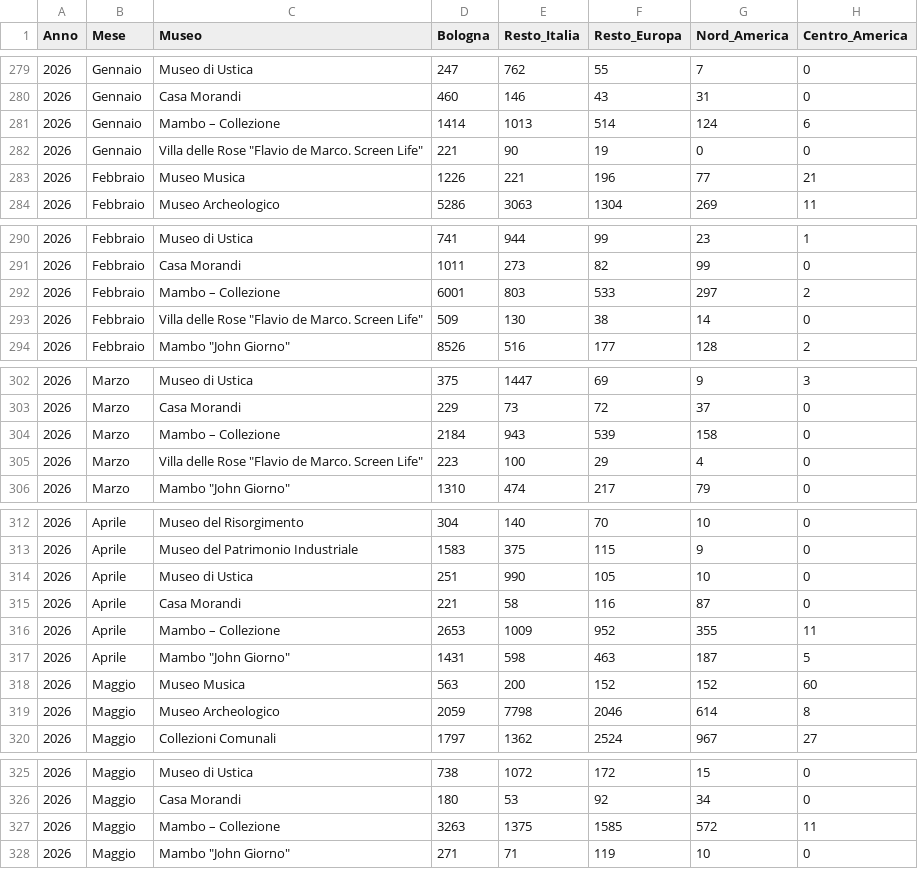
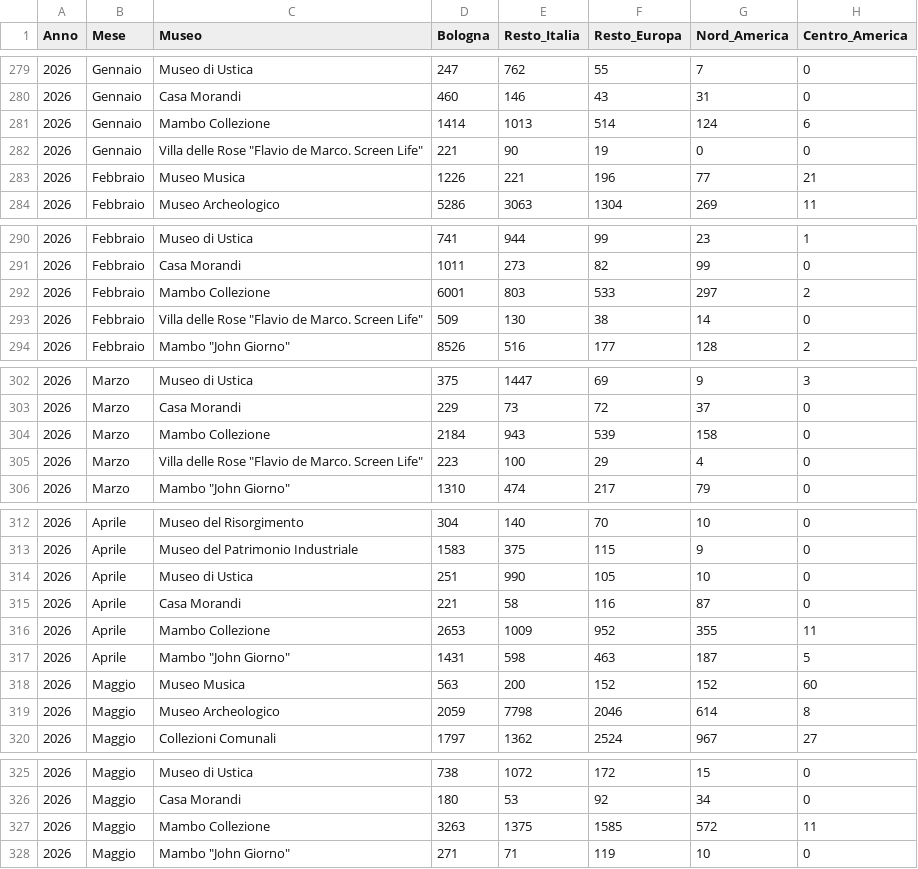
Before and after one commit to Lucab73/Dashboard-Musei, a CSV file: Provenienze_convertito.csv, drawn as a sheet; only a part is shown, gaps mark what is left out; the diff covers the shown part only; the diff names each change by its address in the sheet, - before the commit and + after, or states it on an @@ line.

Commit message:
Add files via upload

```diff
--- a/Provenienze_convertito.csv
+++ b/Provenienze_convertito.csv
-C281 (Museo): Mambo – Collezione
+C281 (Museo): Mambo Collezione
-C292 (Museo): Mambo – Collezione
+C292 (Museo): Mambo Collezione
-C304 (Museo): Mambo – Collezione
+C304 (Museo): Mambo Collezione
-C316 (Museo): Mambo – Collezione
+C316 (Museo): Mambo Collezione
-C327 (Museo): Mambo – Collezione
+C327 (Museo): Mambo Collezione
```
Also changed, not shown: 1 edited cell elsewhere in this file.
